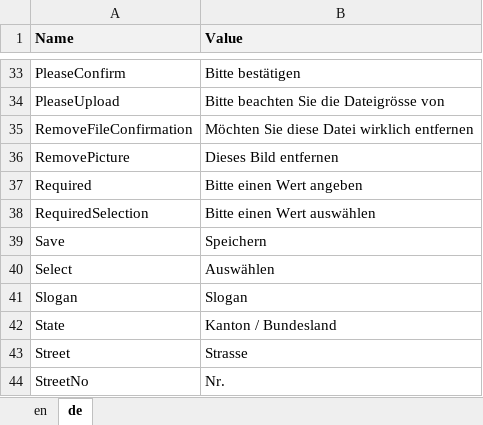
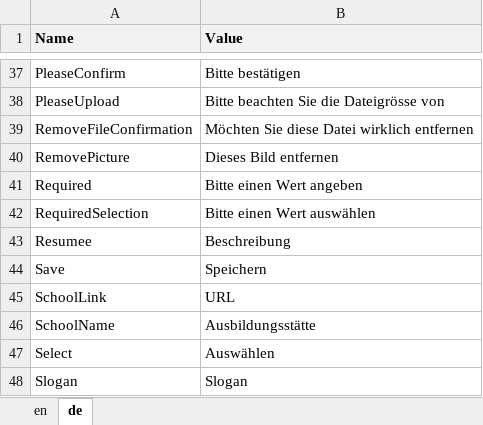
Before and after one commit to theodoracatos/vitae, an Excel workbook: Vitae/Library/Resources/SharedResource.xlsx, sheet de, drawn as a sheet; only a part is shown, gaps mark what is left out; the shorter side is filled out with more unchanged rows; values as stored, in another font and other column widths than the file's, no borders; the diff covers the shown part only; the diff names each change by its address in the sheet, - before the commit and + after, or states it on an @@ line.

```diff
--- a/Vitae/Library/Resources/SharedResource.xlsx (sheet de)
+++ b/Vitae/Library/Resources/SharedResource.xlsx (sheet de)
+row 43: Resumee | Beschreibung
+row 45: SchoolLink | URL
+row 46: SchoolName | Ausbildungsstätte
```
Also changed, not shown: 7 added rows elsewhere in this sheet, sheet en, 13 other files.
